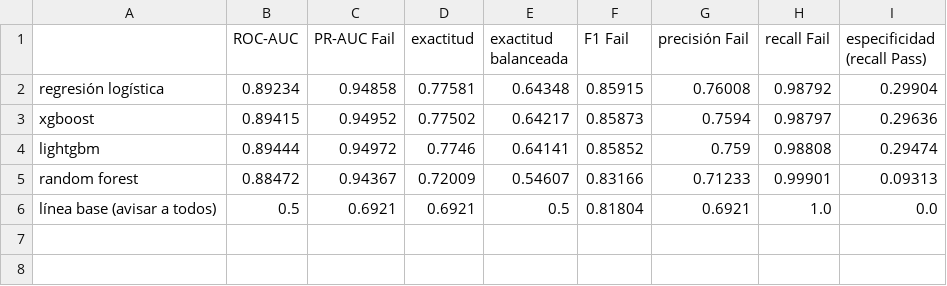
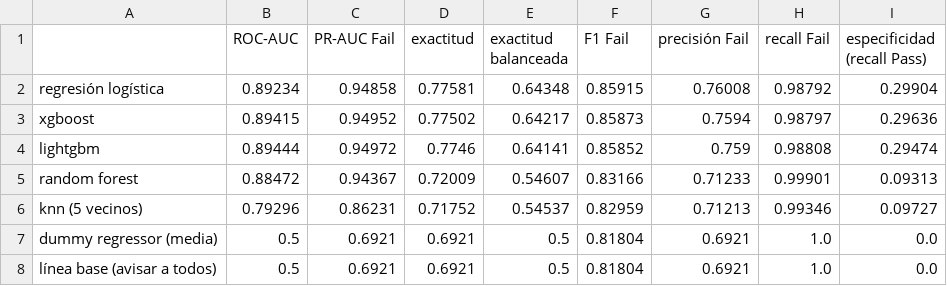
Before and after one commit to 123omarrendon/esp_lab_analisis_avanzado, a CSV file: reports/05_torneo_tecnicas.csv, drawn as a sheet; the diff names each change by its address in the sheet, - before the commit and + after, or states it on an @@ line.

```diff
--- a/reports/05_torneo_tecnicas.csv
+++ b/reports/05_torneo_tecnicas.csv
+row 6: knn (5 vecinos) | 0.79296 | 0.86231 | 0.71752 | 0.54537 | 0.82959 | 0.71213 | 0.99346 | 0.09727
+row 7: dummy regressor (media) | 0.5 | 0.6921 | 0.6921 | 0.5 | 0.81804 | 0.6921 | 1.0 | 0.0
```
Also changed, not shown: reports/05_torneo_capacidad.csv, reports/05_torneo_peor_caso.csv, 11 other files.
